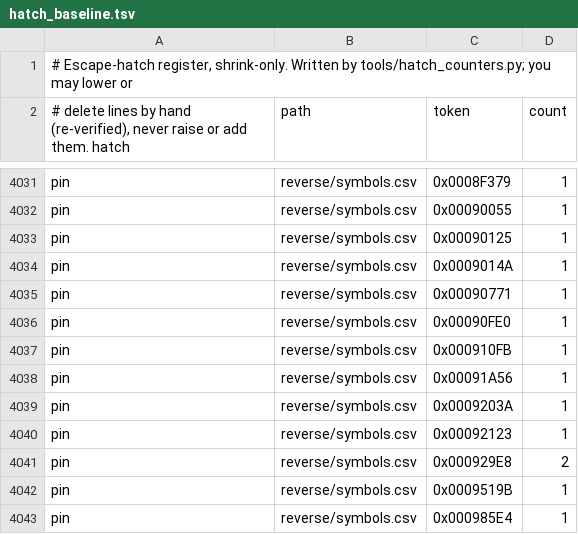
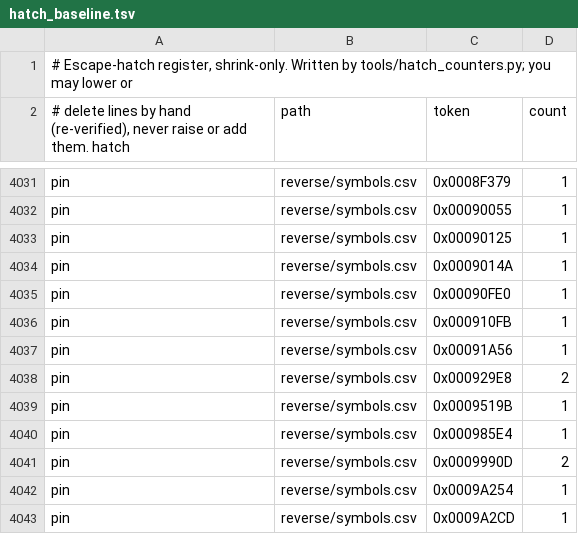
Before and after one commit to Open-BFME/Open-BFME-2, a TSV file: reverse/hatch_baseline.tsv, drawn as a sheet; only a part is shown, gaps mark what is left out; the shorter side is filled out with more unchanged rows.

```diff
--- a/reverse/hatch_baseline.tsv
+++ b/reverse/hatch_baseline.tsv
@@ -4034,3 +4034,2 @@ pin	reverse/symbols.csv	0x00090125	1
 pin	reverse/symbols.csv	0x0009014A	1
-pin	reverse/symbols.csv	0x00090771	1
 pin	reverse/symbols.csv	0x00090FE0	1
@@ -4038,4 +4037,2 @@ pin	reverse/symbols.csv	0x000910FB	1
 pin	reverse/symbols.csv	0x00091A56	1
-pin	reverse/symbols.csv	0x0009203A	1
-pin	reverse/symbols.csv	0x00092123	1
 pin	reverse/symbols.csv	0x000929E8	2
```
Also changed, not shown: 7 other files.
